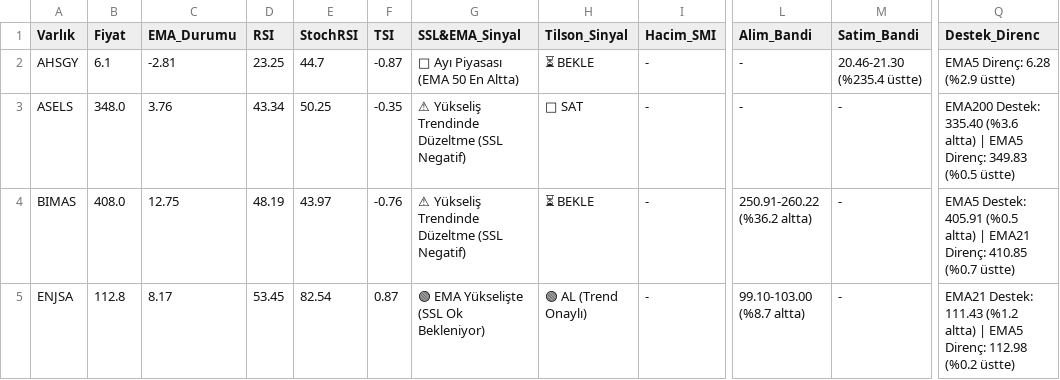
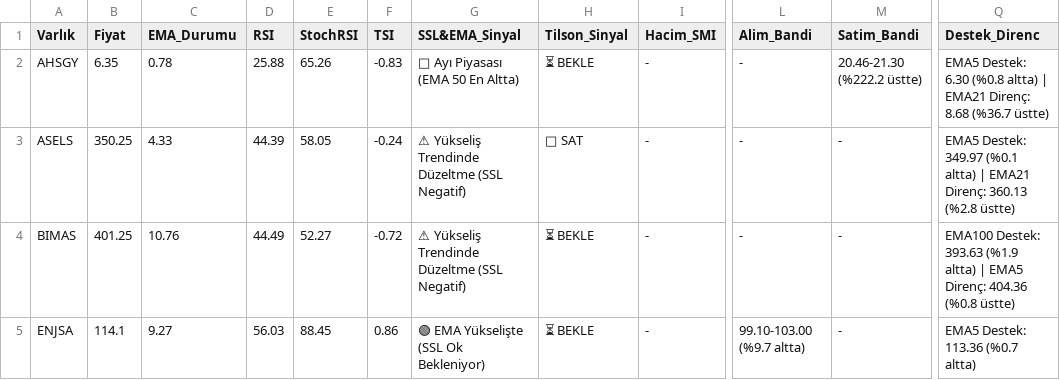
Before and after one commit to Enesaksan/financial_analysis, a CSV file: raporlar/BIST FAVORILER_Daily_latest.csv, drawn as a sheet; only a part is shown, gaps mark what is left out; the diff covers the shown part only; the diff names each change by its address in the sheet, - before the commit and + after, or states it on an @@ line.

```diff
--- a/raporlar/BIST FAVORILER_Daily_latest.csv
+++ b/raporlar/BIST FAVORILER_Daily_latest.csv
-B2 (Fiyat): 6.1
+B2 (Fiyat): 6.35
-C2 (EMA_Durumu): -2.81
+C2 (EMA_Durumu): 0.78
-D2 (RSI): 23.25
+D2 (RSI): 25.88
-E2 (StochRSI): 44.7
+E2 (StochRSI): 65.26
-F2 (TSI): -0.87
+F2 (TSI): -0.83
-M2 (Satim_Bandi): 20.46-21.30 (%235.4 üstte)
+M2 (Satim_Bandi): 20.46-21.30 (%222.2 üstte)
-Q2 (Destek_Direnc): EMA5 Direnç: 6.28 (%2.9 üstte)
+Q2 (Destek_Direnc): EMA5 Destek: 6.30 (%0.8 altta) | EMA21 Direnç: 8.68 (%36.7 üstte)
-B3 (Fiyat): 348.0
+B3 (Fiyat): 350.25
-C3 (EMA_Durumu): 3.76
+C3 (EMA_Durumu): 4.33
-D3 (RSI): 43.34
+D3 (RSI): 44.39
-E3 (StochRSI): 50.25
+E3 (StochRSI): 58.05
-F3 (TSI): -0.35
+F3 (TSI): -0.24
-Q3 (Destek_Direnc): EMA200 Destek: 335.40 (%3.6 altta) | EMA5 Direnç: 349.83 (%0.5 üstte)
+Q3 (Destek_Direnc): EMA5 Destek: 349.97 (%0.1 altta) | EMA21 Direnç: 360.13 (%2.8 üstte)
-B4 (Fiyat): 408.0
+B4 (Fiyat): 401.25
-C4 (EMA_Durumu): 12.75
+C4 (EMA_Durumu): 10.76
-D4 (RSI): 48.19
+D4 (RSI): 44.49
-E4 (StochRSI): 43.97
+E4 (StochRSI): 52.27
-F4 (TSI): -0.76
+F4 (TSI): -0.72
-L4 (Alim_Bandi): 250.91-260.22 (%36.2 altta)
+L4 (Alim_Bandi): -
-Q4 (Destek_Direnc): EMA5 Destek: 405.91 (%0.5 altta) | EMA21 Direnç: 410.85 (%0.7 üstte)
+Q4 (Destek_Direnc): EMA100 Destek: 393.63 (%1.9 altta) | EMA5 Direnç: 404.36 (%0.8 üstte)
-B5 (Fiyat): 112.8
+B5 (Fiyat): 114.1
-C5 (EMA_Durumu): 8.17
+C5 (EMA_Durumu): 9.27
-D5 (RSI): 53.45
+D5 (RSI): 56.03
-E5 (StochRSI): 82.54
+E5 (StochRSI): 88.45
-F5 (TSI): 0.87
+F5 (TSI): 0.86
-H5 (Tilson_Sinyal): 🟢 AL (Trend Onaylı)
+H5 (Tilson_Sinyal): ⏳ BEKLE
-L5 (Alim_Bandi): 99.10-103.00 (%8.7 altta)
+L5 (Alim_Bandi): 99.10-103.00 (%9.7 altta)
-Q5 (Destek_Direnc): EMA21 Destek: 111.43 (%1.2 altta) | EMA5 Direnç: 112.98 (%0.2 üstte)
+Q5 (Destek_Direnc): EMA5 Destek: 113.36 (%0.7 altta)
```
Also changed, not shown: 81 edited cells elsewhere in this file, raporlar/ABD_Daily_latest.csv, raporlar/BIST_BIST_TUM_Daily_latest.csv, 9 other files.
